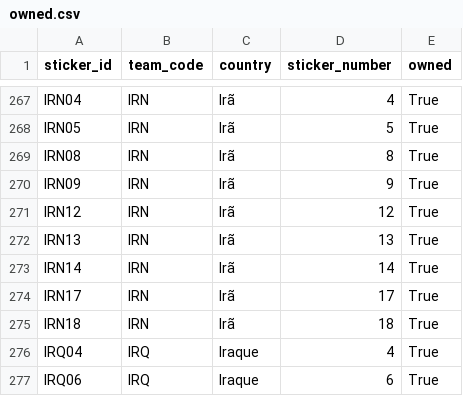
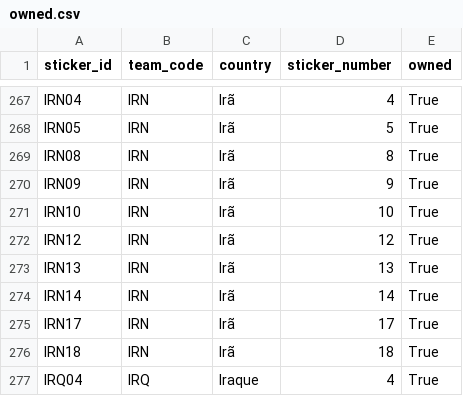
Before and after one commit to RafaSartorel/figurinhas-copa-2026, a CSV file: data/owned.csv, drawn as a sheet; only a part is shown, gaps mark what is left out; the shorter side is filled out with more unchanged rows.

```diff
--- a/data/owned.csv
+++ b/data/owned.csv
@@ -270,2 +270,3 @@ IRN08,IRN,Irã,8,True
 IRN09,IRN,Irã,9,True
+IRN10,IRN,Irã,10,True
 IRN12,IRN,Irã,12,True
```
Also changed, not shown: data/missing.csv, 6 other files.
